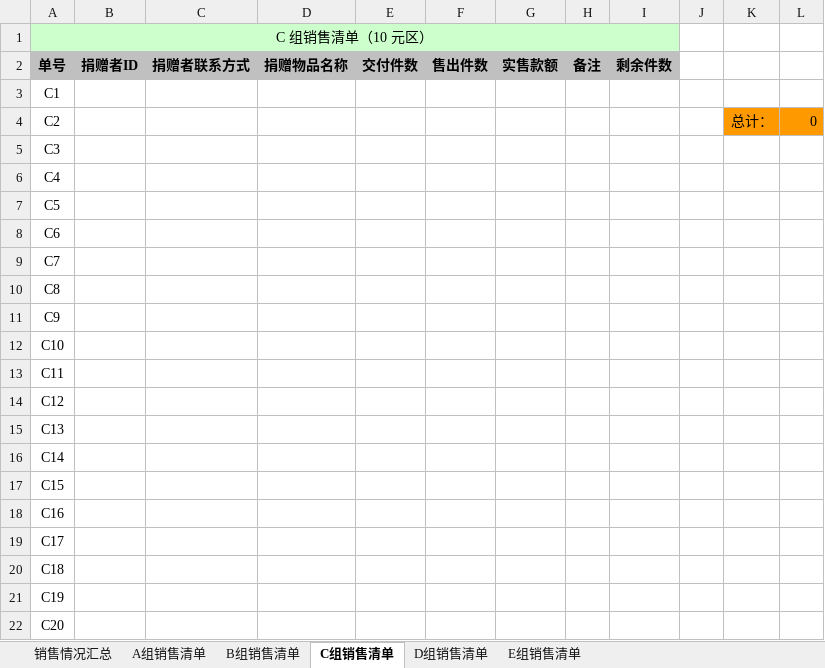
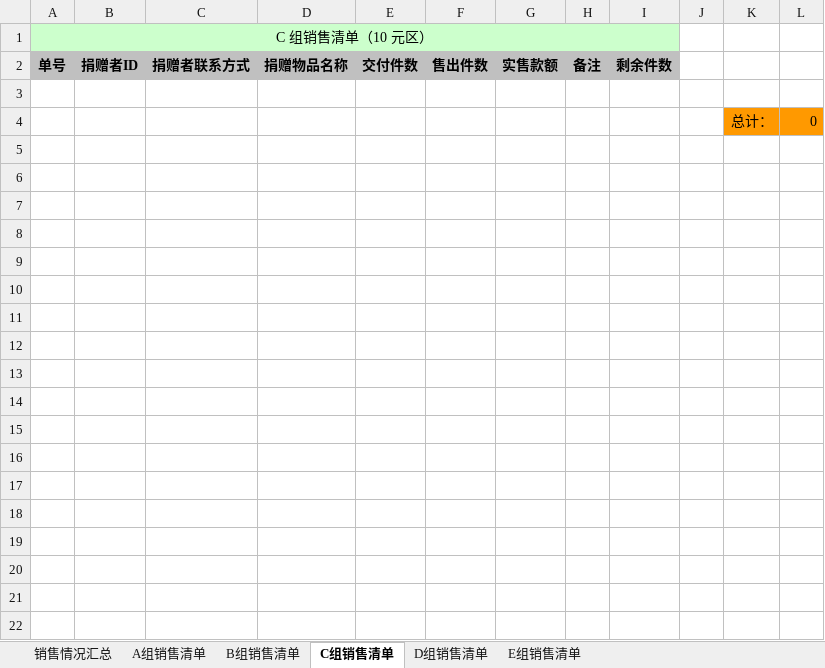
Before and after one commit to bysunexus/charity_sale, an Excel workbook: src/main/resources/template/totalTemplate.xlsx, sheet C组销售清单, drawn as a sheet; only a part is shown; values as stored, in another font and other column widths than the file's, no borders; the diff covers the shown part only; the diff names each change by its address in the sheet, - before the commit and + after, or states it on an @@ line.

```diff
--- a/src/main/resources/template/totalTemplate.xlsx (sheet C组销售清单)
+++ b/src/main/resources/template/totalTemplate.xlsx (sheet C组销售清单)
-A3: C1
+A3: (empty)
-A4: C2
+A4: (empty)
-row 5: C3
-row 6: C4
-row 7: C5
-row 8: C6
-row 9: C7
-row 10: C8
-row 11: C9
-row 12: C10
-row 13: C11
-row 14: C12
-row 15: C13
-row 16: C14
-row 17: C15
-row 18: C16
-row 19: C17
-row 20: C18
-row 21: C19
-row 22: C20
```
Also changed, not shown: 180 removed rows elsewhere in this sheet, sheet A组销售清单, sheet B组销售清单, sheet D组销售清单, sheet E组销售清单.
